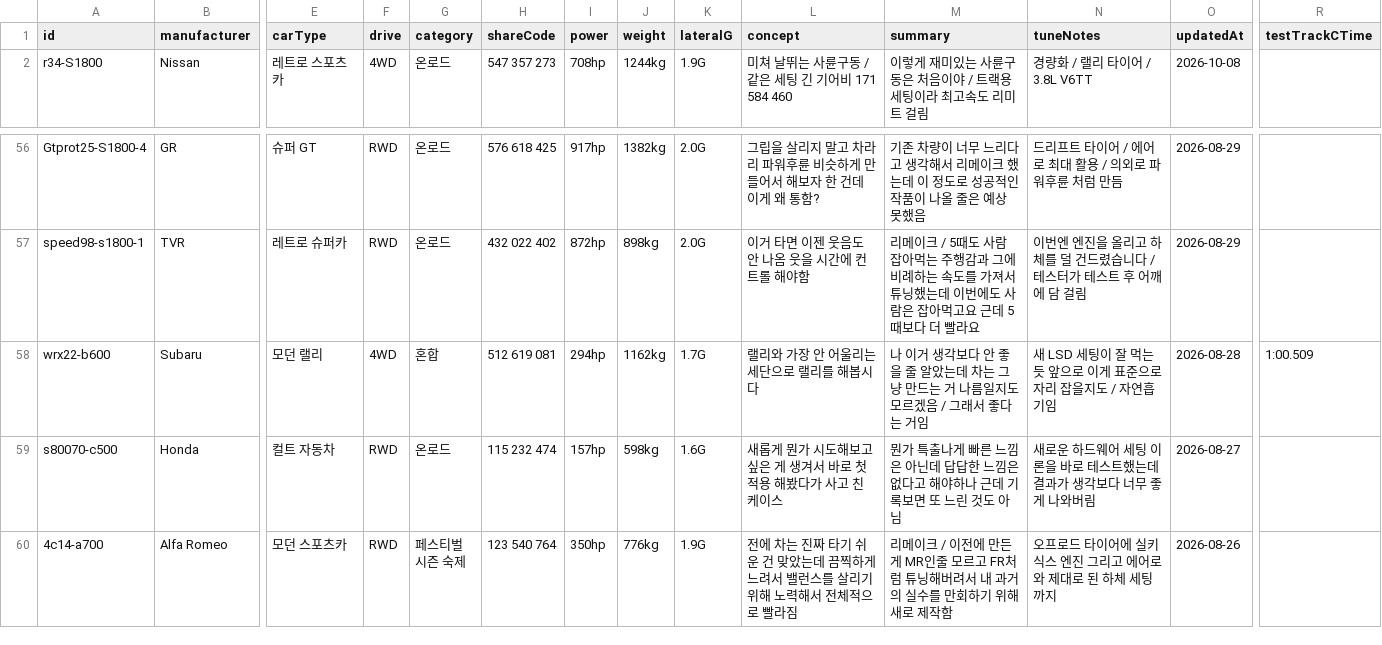
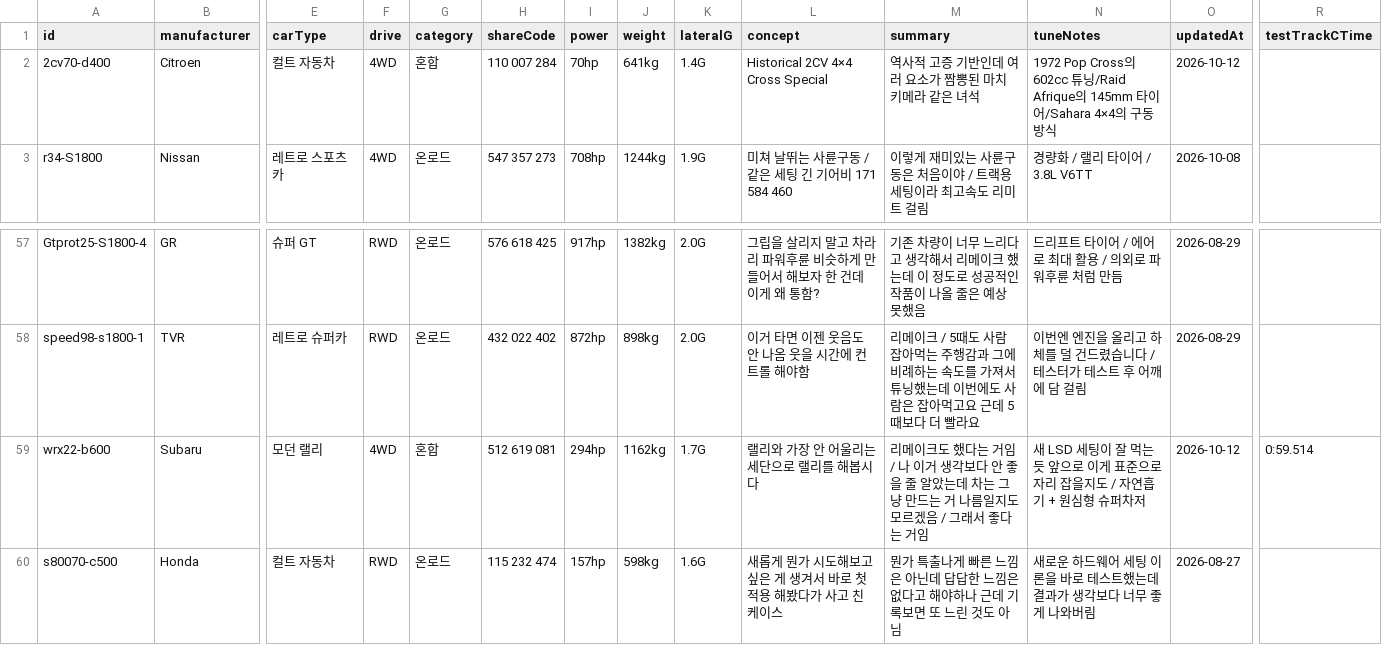
Before and after one commit to Lepe1210/forza6-tuning-archive-lepe, a CSV file: data/cars.csv, drawn as a sheet; only a part is shown, gaps mark what is left out; the shorter side is filled out with more unchanged rows; addresses are those after the commit; rows hold the shown columns only; the diff names each change by its address in the sheet, - before the commit and + after, or states it on an @@ line.

```diff
--- a/data/cars.csv
+++ b/data/cars.csv
+row 2: 2cv70-d400 | Citroen | 컬트 자동차 | 4WD | 혼합 | 110 007 284 | 70hp | 641kg | 1.4G | Historical 2CV 4×4 Cross Special | 역사적 고증 기반인데 여러 요소가 짬뽕된 마치 키메라 같은 녀석 | 1972 Pop Cross의 602cc 튜닝/Raid Afrique의 145mm 타이어/Sahara 4×4의 구동방식 | 2026-10-12
-M59 (summary): 나 이거…
+M59 (summary): 리메이크도 했다는 거임 / 나 이거…
-N59 (tuneNotes): …자연흡기임
+N59 (tuneNotes): …자연흡기 + 원심형 슈퍼차저
-O59 (updatedAt): 2026-08-28
+O59 (updatedAt): 2026-10-12
-R59 (testTrackCTime): 1:00.509
+R59 (testTrackCTime): 0:59.514
```
Also changed, not shown: 2 other files.
